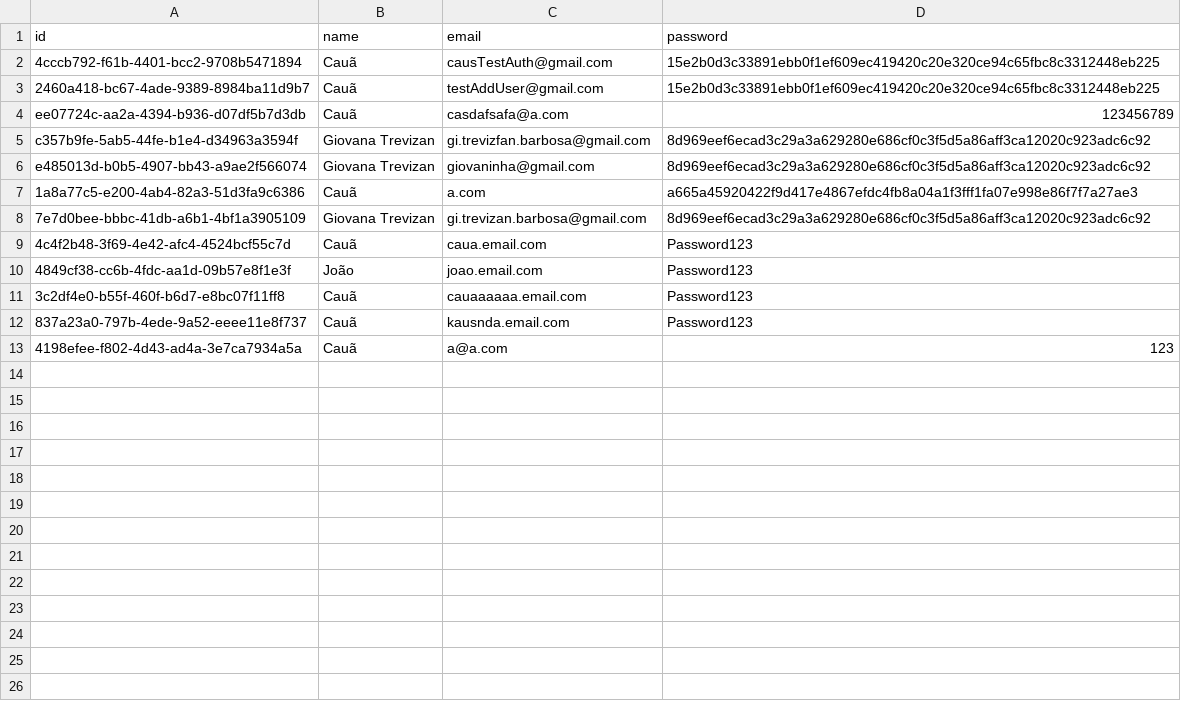
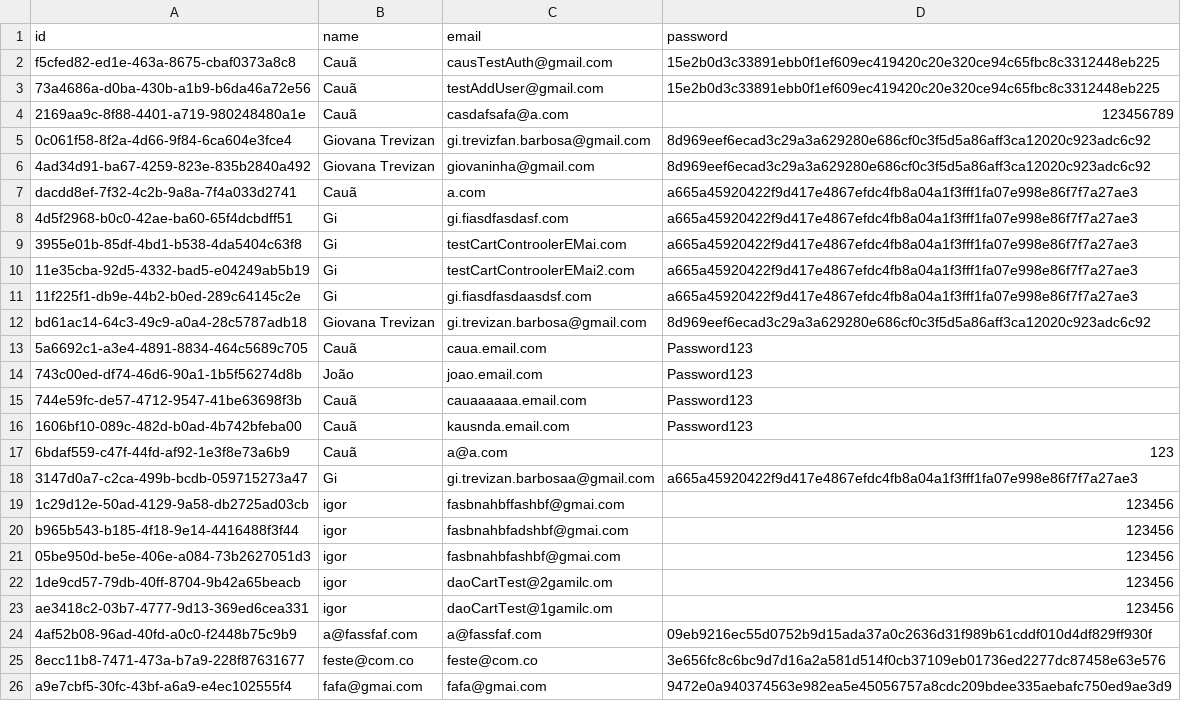
Before and after one commit to giovanatrevizanbarbosa/efisp-ecommerce, a CSV file: resources/database/users.csv, drawn as a sheet.

```diff
--- a/resources/database/users.csv
+++ b/resources/database/users.csv
@@ -1,13 +1,26 @@
 "id","name","email","password"
-"4cccb792-f61b-4401-bcc2-9708b5471894","Cauã","causTestAuth@gmail.com","15e2b0d3c33891ebb0f1ef609ec419420c20e320ce94c65fbc8c3312448eb225"
-"2460a418-bc67-4ade-9389-8984ba11d9b7","Cauã","testAddUser@gmail.com","15e2b0d3c33891ebb0f1ef609ec419420c20e320ce94c65fbc8c3312448eb225"
-"ee07724c-aa2a-4394-b936-d07df5b7d3db","Cauã","casdafsafa@a.com","123456789"
-"c357b9fe-5ab5-44fe-b1e4-d34963a3594f","Giovana Trevizan","gi.trevizfan.barbosa@gmail.com","8d969eef6ecad3c29a3a629280e686cf0c3f5d5a86aff3ca12020c923adc6c92"
-"e485013d-b0b5-4907-bb43-a9ae2f566074","Giovana Trevizan","giovaninha@gmail.com","8d969eef6ecad3c29a3a629280e686cf0c3f5d5a86aff3ca12020c923adc6c92"
-"1a8a77c5-e200-4ab4-82a3-51d3fa9c6386","Cauã","a.com","a665a45920422f9d417e4867efdc4fb8a04a1f3fff1fa07e998e86f7f7a27ae3"
-"7e7d0bee-bbbc-41db-a6b1-4bf1a3905109","Giovana Trevizan","gi.trevizan.barbosa@gmail.com","8d969eef6ecad3c29a3a629280e686cf0c3f5d5a86aff3ca12020c923adc6c92"
-"4c4f2b48-3f69-4e42-afc4-4524bcf55c7d","Cauã","caua.email.com","Password123"
-"4849cf38-cc6b-4fdc-aa1d-09b57e8f1e3f","João","joao.email.com","Password123"
-"3c2df4e0-b55f-460f-b6d7-e8bc07f11ff8","Cauã","cauaaaaaa.email.com","Password123"
-"837a23a0-797b-4ede-9a52-eeee11e8f737","Cauã","kausnda.email.com","Password123"
-"4198efee-f802-4d43-ad4a-3e7ca7934a5a","Cauã","a@a.com","123"
+"f5cfed82-ed1e-463a-8675-cbaf0373a8c8","Cauã","causTestAuth@gmail.com","15e2b0d3c33891ebb0f1ef609ec419420c20e320ce94c65fbc8c3312448eb225"
+"73a4686a-d0ba-430b-a1b9-b6da46a72e56","Cauã","testAddUser@gmail.com","15e2b0d3c33891ebb0f1ef609ec419420c20e320ce94c65fbc8c3312448eb225"
+"2169aa9c-8f88-4401-a719-980248480a1e","Cauã","casdafsafa@a.com","123456789"
+"0c061f58-8f2a-4d66-9f84-6ca604e3fce4","Giovana Trevizan","gi.trevizfan.barbosa@gmail.com","8d969eef6ecad3c29a3a629280e686cf0c3f5d5a86aff3ca12020c923adc6c92"
+"4ad34d91-ba67-4259-823e-835b2840a492","Giovana Trevizan","giovaninha@gmail.com","8d969eef6ecad3c29a3a629280e686cf0c3f5d5a86aff3ca12020c923adc6c92"
+"dacdd8ef-7f32-4c2b-9a8a-7f4a033d2741","Cauã","a.com","a665a45920422f9d417e4867efdc4fb8a04a1f3fff1fa07e998e86f7f7a27ae3"
+"4d5f2968-b0c0-42ae-ba60-65f4dcbdff51","Gi","gi.fiasdfasdasf.com","a665a45920422f9d417e4867efdc4fb8a04a1f3fff1fa07e998e86f7f7a27ae3"
+"3955e01b-85df-4bd1-b538-4da5404c63f8","Gi","testCartControolerEMai.com","a665a45920422f9d417e4867efdc4fb8a04a1f3fff1fa07e998e86f7f7a27ae3"
+"11e35cba-92d5-4332-bad5-e04249ab5b19","Gi","testCartControolerEMai2.com","a665a45920422f9d417e4867efdc4fb8a04a1f3fff1fa07e998e86f7f7a27ae3"
+"11f225f1-db9e-44b2-b0ed-289c64145c2e","Gi","gi.fiasdfasdaasdsf.com","a665a45920422f9d417e4867efdc4fb8a04a1f3fff1fa07e998e86f7f7a27ae3"
+"bd61ac14-64c3-49c9-a0a4-28c5787adb18","Giovana Trevizan","gi.trevizan.barbosa@gmail.com","8d969eef6ecad3c29a3a629280e686cf0c3f5d5a86aff3ca12020c923adc6c92"
+"5a6692c1-a3e4-4891-8834-464c5689c705","Cauã","caua.email.com","Password123"
+"743c00ed-df74-46d6-90a1-1b5f56274d8b","João","joao.email.com","Password123"
+"744e59fc-de57-4712-9547-41be63698f3b","Cauã","cauaaaaaa.email.com","Password123"
+"1606bf10-089c-482d-b0ad-4b742bfeba00","Cauã","kausnda.email.com","Password123"
+"6bdaf559-c47f-44fd-af92-1e3f8e73a6b9","Cauã","a@a.com","123"
+"3147d0a7-c2ca-499b-bcdb-059715273a47","Gi","gi.trevizan.barbosaa@gmail.com","a665a45920422f9d417e4867efdc4fb8a04a1f3fff1fa07e998e86f7f7a27ae3"
+"1c29d12e-50ad-4129-9a58-db2725ad03cb","igor","fasbnahbffashbf@gmai.com","123456"
+"b965b543-b185-4f18-9e14-4416488f3f44","igor","fasbnahbfadshbf@gmai.com","123456"
+"05be950d-be5e-406e-a084-73b2627051d3","igor","fasbnahbfashbf@gmai.com","123456"
+"1de9cd57-79db-40ff-8704-9b42a65beacb","igor","daoCartTest@2gamilc.om","123456"
+"ae3418c2-03b7-4777-9d13-369ed6cea331","igor","daoCartTest@1gamilc.om","123456"
+"4af52b08-96ad-40fd-a0c0-f2448b75c9b9","a@fassfaf.com","a@fassfaf.com","09eb9216ec55d0752b9d15ada37a0c2636d31f989b61cddf010d4df829ff930f"
+"8ecc11b8-7471-473a-b7a9-228f87631677","feste@com.co","feste@com.co","3e656fc8c6bc9d7d16a2a581d514f0cb37109eb01736ed2277dc87458e63e576"
+"a9e7cbf5-30fc-43bf-a6a9-e4ec102555f4","fafa@gmai.com","fafa@gmai.com","9472e0a940374563e982ea5e45056757a8cdc209bdee335aebafc750ed9ae3d9"
```
Also changed, not shown: resources/database/brands.csv, resources/database/carts.csv, 22 other files.
